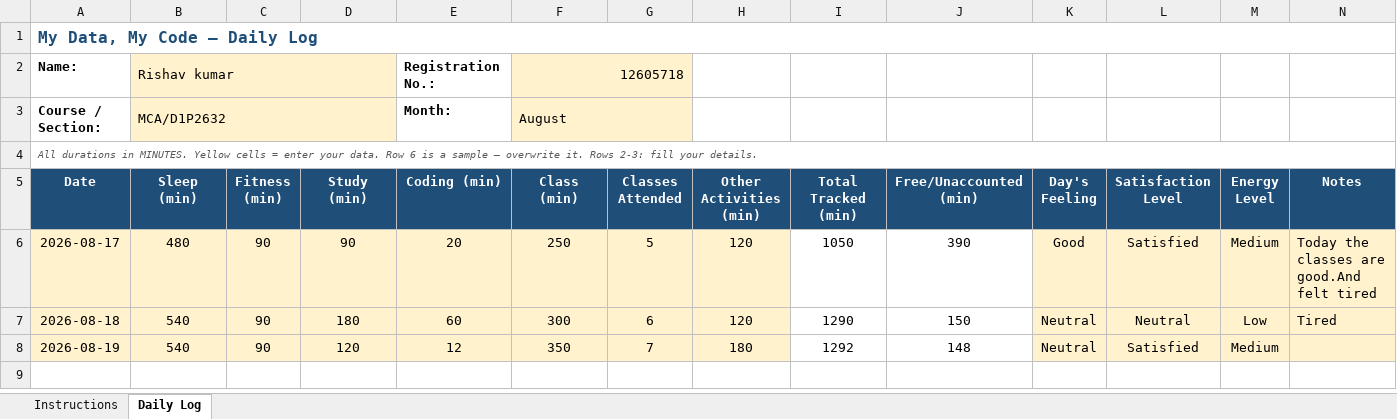
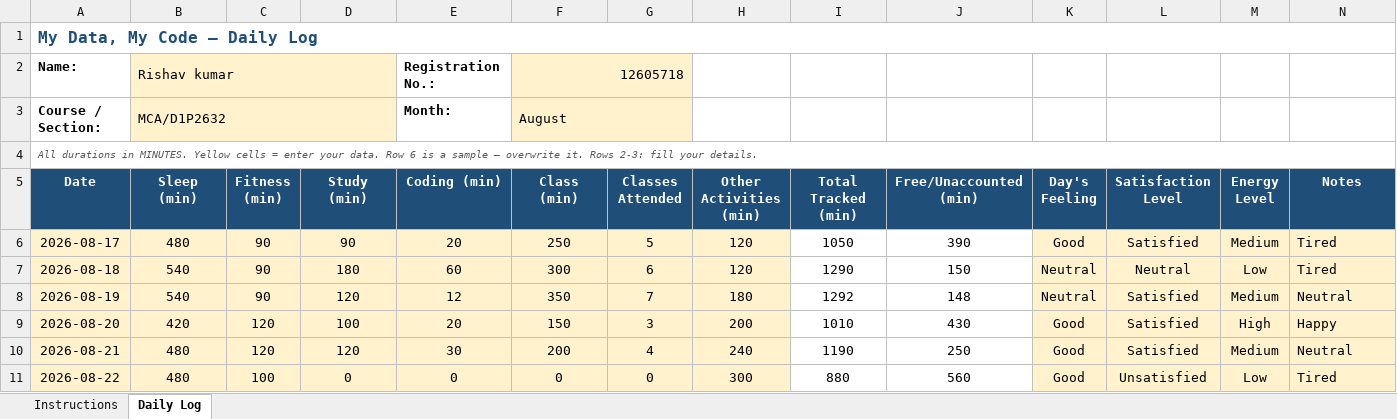
Before and after one commit to Rishav-kumar07/776, an Excel workbook: 12605718.xlsx, sheet Daily Log, drawn as a sheet; values as stored, in another font and other column widths than the file's, no borders; conditional formats not drawn; the diff names each change by its address in the sheet, - before the commit and + after, or states it on an @@ line.

Commit message:
Daily update

```diff
--- a/12605718.xlsx (sheet Daily Log)
+++ b/12605718.xlsx (sheet Daily Log)
-N6 (Notes): Today the classes are good.And felt tired
+N6 (Notes): Tired
-N8 (Notes): (empty)
+N8 (Notes): Neutral
+row 9: 2026-08-20 | 420 | 120 | 100 | 20 | 150 | 3 | 200 | 1010 | 430 | Good | Satisfied | High | Happy
+row 10: 2026-08-21 | 480 | 120 | 120 | 30 | 200 | 4 | 240 | 1190 | 250 | Good | Satisfied | Medium | Neutral
+row 11: 2026-08-22 | 480 | 100 | 0 | 0 | 0 | 0 | 300 | 880 | 560 | Good | Unsatisfied | Low | Tired
```
